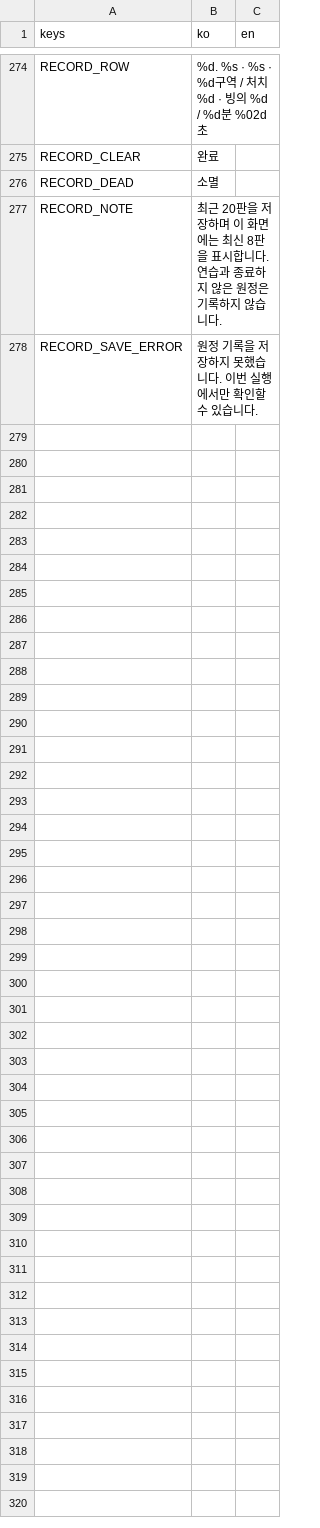
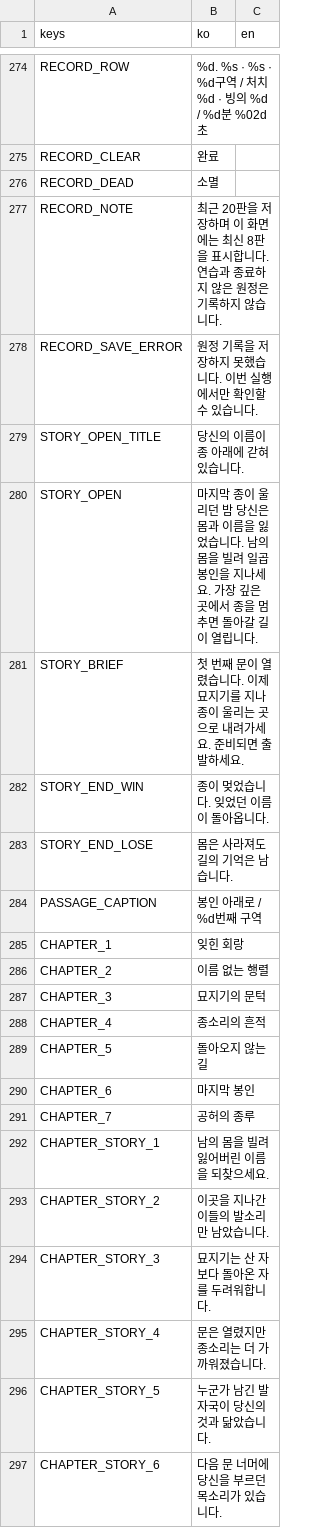
Before and after one commit to seunghyunnn12/POSSESS, a CSV file: locale/ko.csv, drawn as a sheet; only a part is shown, gaps mark what is left out; the diff covers the shown part only; the diff names each change by its address in the sheet, - before the commit and + after, or states it on an @@ line.

```diff
--- a/locale/ko.csv
+++ b/locale/ko.csv
+row 279: STORY_OPEN_TITLE | 당신의 이름이 종 아래에 갇혀 있습니다.
+row 280: STORY_OPEN | 마지막 종이 울리던 밤 당신은 몸과 이름을 잃었습니다. 남의 몸을 빌려 일곱 봉인을 지나세요. 가장 깊은 곳에서 종을 멈추면 돌아갈 길이 열립니다.
+row 281: STORY_BRIEF | 첫 번째 문이 열렸습니다. 이제 묘지기를 지나 종이 울리는 곳으로 내려가세요. 준비되면 출발하세요.
+row 282: STORY_END_WIN | 종이 멎었습니다. 잊었던 이름이 돌아옵니다.
+row 283: STORY_END_LOSE | 몸은 사라져도 길의 기억은 남습니다.
+row 284: PASSAGE_CAPTION | 봉인 아래로 / %d번째 구역
+row 285: CHAPTER_1 | 잊힌 회랑
+row 286: CHAPTER_2 | 이름 없는 행렬
+row 287: CHAPTER_3 | 묘지기의 문턱
+row 288: CHAPTER_4 | 종소리의 흔적
+row 289: CHAPTER_5 | 돌아오지 않는 길
+row 290: CHAPTER_6 | 마지막 봉인
+row 291: CHAPTER_7 | 공허의 종루
+row 292: CHAPTER_STORY_1 | 남의 몸을 빌려 잃어버린 이름을 되찾으세요.
+row 293: CHAPTER_STORY_2 | 이곳을 지나간 이들의 발소리만 남았습니다.
+row 294: CHAPTER_STORY_3 | 묘지기는 산 자보다 돌아온 자를 두려워합니다.
+row 295: CHAPTER_STORY_4 | 문은 열렸지만 종소리는 더 가까워졌습니다.
+row 296: CHAPTER_STORY_5 | 누군가 남긴 발자국이 당신의 것과 닮았습니다.
+row 297: CHAPTER_STORY_6 | 다음 문 너머에 당신을 부르던 목소리가 있습니다.
```
Also changed, not shown: 13 added rows and 1 edited cell elsewhere in this file, 19 other files.
